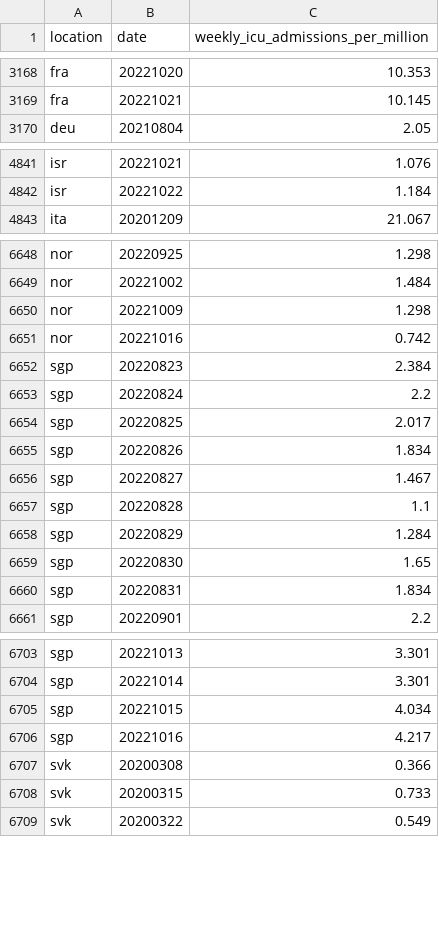
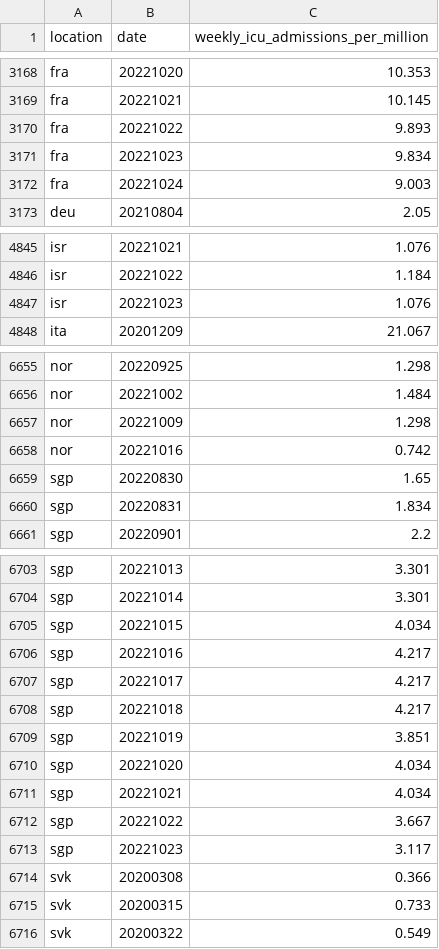
Before and after one commit to open-numbers/ddf--owid--covid_19, a CSV file: ddf--datapoints--weekly_icu_admissions_per_million--by--location--date.csv, drawn as a sheet; only a part is shown, gaps mark what is left out; the diff covers the shown part only.

```diff
--- a/ddf--datapoints--weekly_icu_admissions_per_million--by--location--date.csv
+++ b/ddf--datapoints--weekly_icu_admissions_per_million--by--location--date.csv
@@ -3169,2 +3169,5 @@ fra,20221020,10.353
 fra,20221021,10.145
+fra,20221022,9.893
+fra,20221023,9.834
+fra,20221024,9.003
 deu,20210804,2.05
@@ -4842,2 +4846,3 @@ isr,20221021,1.076
 isr,20221022,1.184
+isr,20221023,1.076
 ita,20201209,21.067
@@ -6651,9 +6658,2 @@ nor,20221009,1.298
 nor,20221016,0.742
-sgp,20220823,2.384
-sgp,20220824,2.2
-sgp,20220825,2.017
-sgp,20220826,1.834
-sgp,20220827,1.467
-sgp,20220828,1.1
-sgp,20220829,1.284
 sgp,20220830,1.65
@@ -6706,2 +6706,9 @@ sgp,20221015,4.034
 sgp,20221016,4.217
+sgp,20221017,4.217
+sgp,20221018,4.217
+sgp,20221019,3.851
+sgp,20221020,4.034
+sgp,20221021,4.034
+sgp,20221022,3.667
+sgp,20221023,3.117
 svk,20200308,0.366
```
Also changed, not shown: 6 added rows and 33 edited cells elsewhere in this file, ddf--datapoints--total_boosters--by--location--date.csv, ddf--datapoints--total_boosters_per_hundred--by--location--date.csv, 42 other files.
